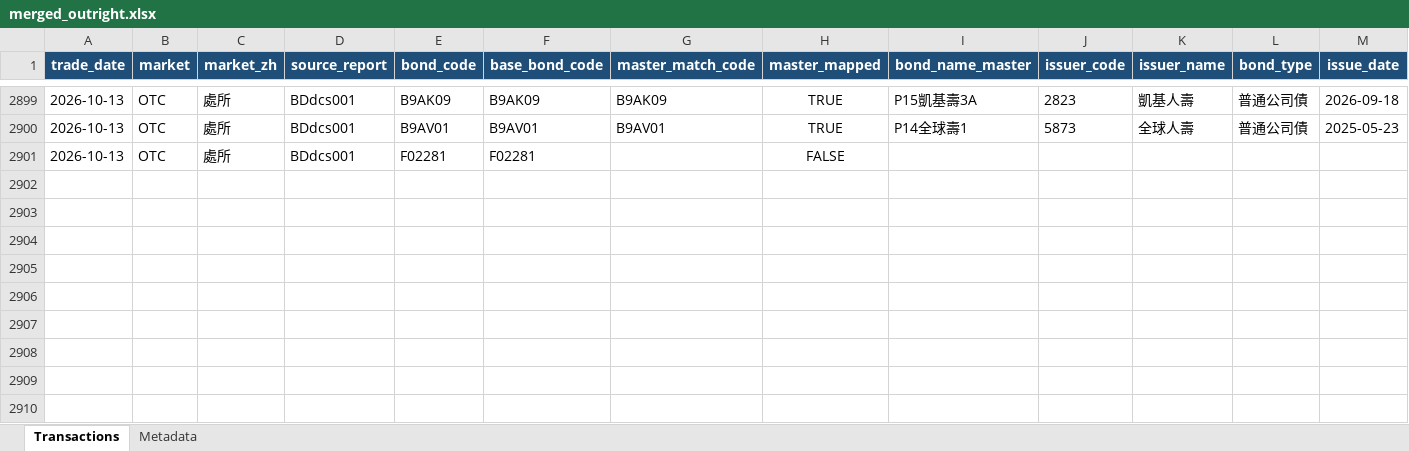
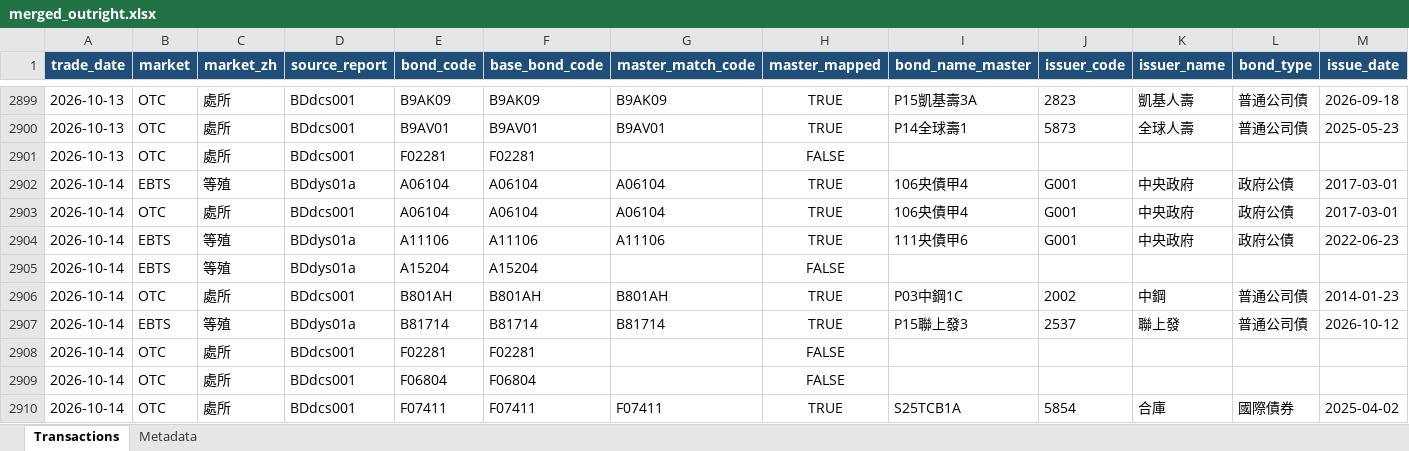
Before and after one commit to bruce851117/tw-bond, an Excel workbook: data/merged_outright.xlsx, sheet Transactions, drawn as a sheet; only a part is shown, gaps mark what is left out; values as stored, in another font and other column widths than the file's, no borders; rows hold the shown columns only; the diff names each change by its address in the sheet, - before the commit and + after, or states it on an @@ line.

```diff
--- a/data/merged_outright.xlsx (sheet Transactions)
+++ b/data/merged_outright.xlsx (sheet Transactions)
+row 2902: 2026-10-14 | EBTS | 等殖 | BDdys01a | A06104 | A06104 | A06104 | TRUE | 106央債甲4 | G001 | 中央政府 | 政府公債 | 2017-03-01
+row 2903: 2026-10-14 | OTC | 處所 | BDdcs001 | A06104 | A06104 | A06104 | TRUE | 106央債甲4 | G001 | 中央政府 | 政府公債 | 2017-03-01
+row 2904: 2026-10-14 | EBTS | 等殖 | BDdys01a | A11106 | A11106 | A11106 | TRUE | 111央債甲6 | G001 | 中央政府 | 政府公債 | 2022-06-23
+row 2905: 2026-10-14 | EBTS | 等殖 | BDdys01a | A15204 | A15204 |  | FALSE
+row 2906: 2026-10-14 | OTC | 處所 | BDdcs001 | B801AH | B801AH | B801AH | TRUE | P03中鋼1C | 2002 | 中鋼 | 普通公司債 | 2014-01-23
+row 2907: 2026-10-14 | EBTS | 等殖 | BDdys01a | B81714 | B81714 | B81714 | TRUE | P15聯上發3 | 2537 | 聯上發 | 普通公司債 | 2026-10-12
+row 2908: 2026-10-14 | OTC | 處所 | BDdcs001 | F02281 | F02281 |  | FALSE
+row 2909: 2026-10-14 | OTC | 處所 | BDdcs001 | F06804 | F06804 |  | FALSE
+row 2910: 2026-10-14 | OTC | 處所 | BDdcs001 | F07411 | F07411 | F07411 | TRUE | S25TCB1A | 5854 | 合庫 | 國際債券 | 2025-04-02
```
Also changed, not shown: sheet Metadata, 4 other files.
